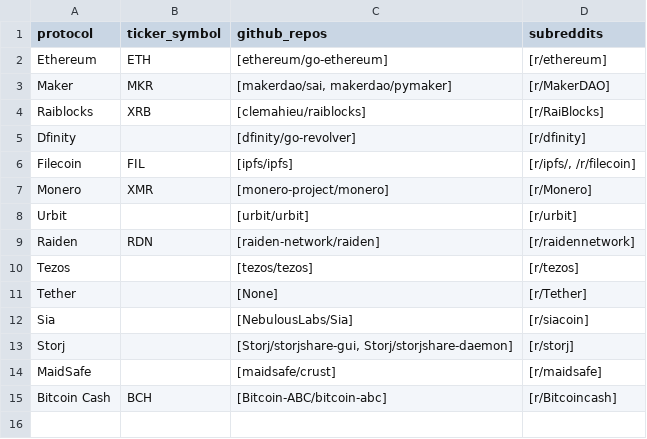
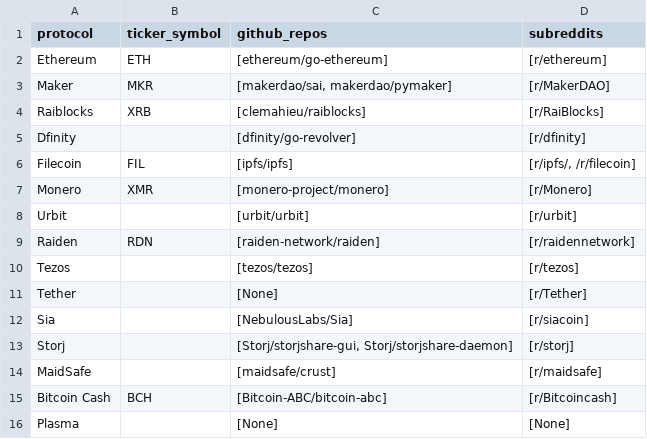
Before and after one commit to sierra073/aspie, a CSV file: data/input/protocols.csv, drawn as a sheet; the diff names each change by its address in the sheet, - before the commit and + after, or states it on an @@ line.

```diff
--- a/data/input/protocols.csv
+++ b/data/input/protocols.csv
+row 16: Plasma |  | [None] | [None]
```
Also changed, not shown: 2 other files.
